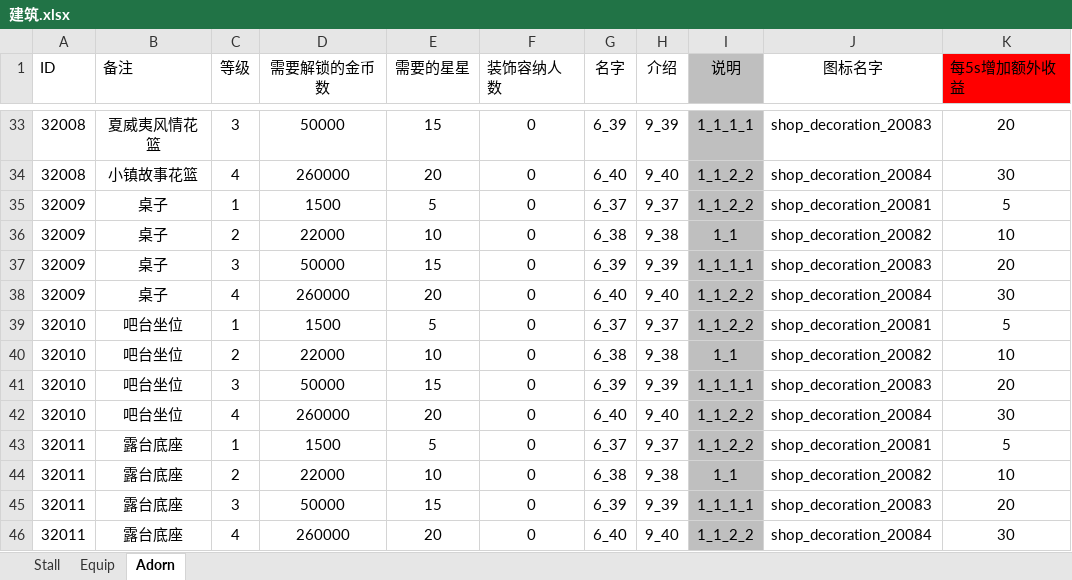
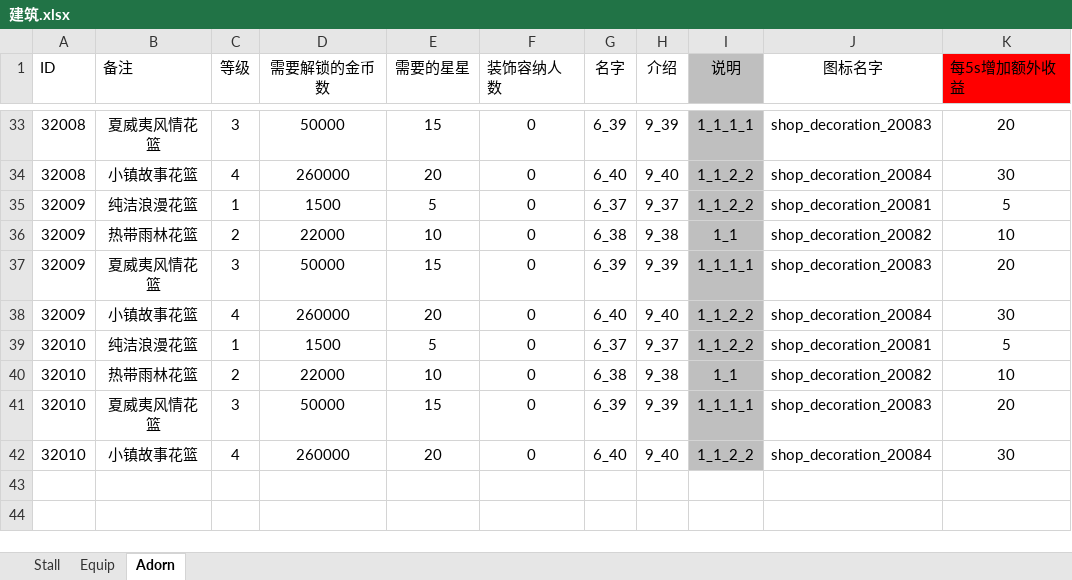
Before and after one commit to gy381792974/zzt, an Excel workbook: project/OtherAssets/Excle/A_Default/建筑.xlsx, sheet Adorn, drawn as a sheet; only a part is shown, gaps mark what is left out; values as stored, in another font and other column widths than the file's, no borders; the diff names each change by its address in the sheet, - before the commit and + after, or states it on an @@ line.

```diff
--- a/project/OtherAssets/Excle/A_Default/建筑.xlsx (sheet Adorn)
+++ b/project/OtherAssets/Excle/A_Default/建筑.xlsx (sheet Adorn)
-B35 (备注): 桌子
+B35 (备注): 纯洁浪漫花篮
-B36 (备注): 桌子
+B36 (备注): 热带雨林花篮
-B37 (备注): 桌子
+B37 (备注): 夏威夷风情花篮
-B38 (备注): 桌子
+B38 (备注): 小镇故事花篮
-B39 (备注): 吧台坐位
+B39 (备注): 纯洁浪漫花篮
-B40 (备注): 吧台坐位
+B40 (备注): 热带雨林花篮
-B41 (备注): 吧台坐位
+B41 (备注): 夏威夷风情花篮
-B42 (备注): 吧台坐位
+B42 (备注): 小镇故事花篮
-row 43: 32011 | 露台底座 | 1 | 1500 | 5 | 0 | 6_37 | 9_37 | 1_1_2_2 | shop_decoration_20081 | 5
-row 44: 32011 | 露台底座 | 2 | 22000 | 10 | 0 | 6_38 | 9_38 | 1_1 | shop_decoration_20082 | 10
-row 45: 32011 | 露台底座 | 3 | 50000 | 15 | 0 | 6_39 | 9_39 | 1_1_1_1 | shop_decoration_20083 | 20
-row 46: 32011 | 露台底座 | 4 | 260000 | 20 | 0 | 6_40 | 9_40 | 1_1_2_2 | shop_decoration_20084 | 30
```
Also changed, not shown: project/OtherAssets/Excle/A_Default/建筑初始数据表.xlsx, project/OtherAssets/Excle/A_Default/建筑组合.xlsx, 19 other files.
